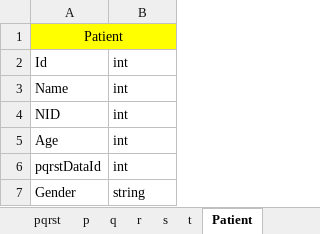
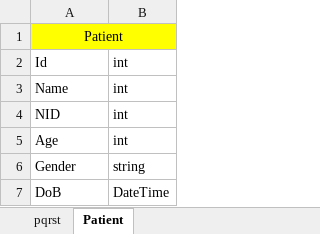
Before and after one commit to golamhabibpalash/ECG, an Excel workbook: ECG Analyzer/ModelClasses.xlsx, sheet Patient, drawn as a sheet; values as stored, in another font and other column widths than the file's, no borders; removed rows and columns are numbered as before the commit, all else as after; the diff names each change by its address in the sheet, - before the commit and + after, or states it on an @@ line.

Commit message:
Data Analysis Page Re-design

```diff
--- a/ECG Analyzer/ModelClasses.xlsx (sheet Patient)
+++ b/ECG Analyzer/ModelClasses.xlsx (sheet Patient)
-sheet tab: p
-sheet tab: q
-sheet tab: r
-sheet tab: s
-sheet tab: t
-row 6: pqrstDataId | int
+row 7: DoB | DateTime
```
Also changed, not shown: sheet pqrst, 30 other files.
